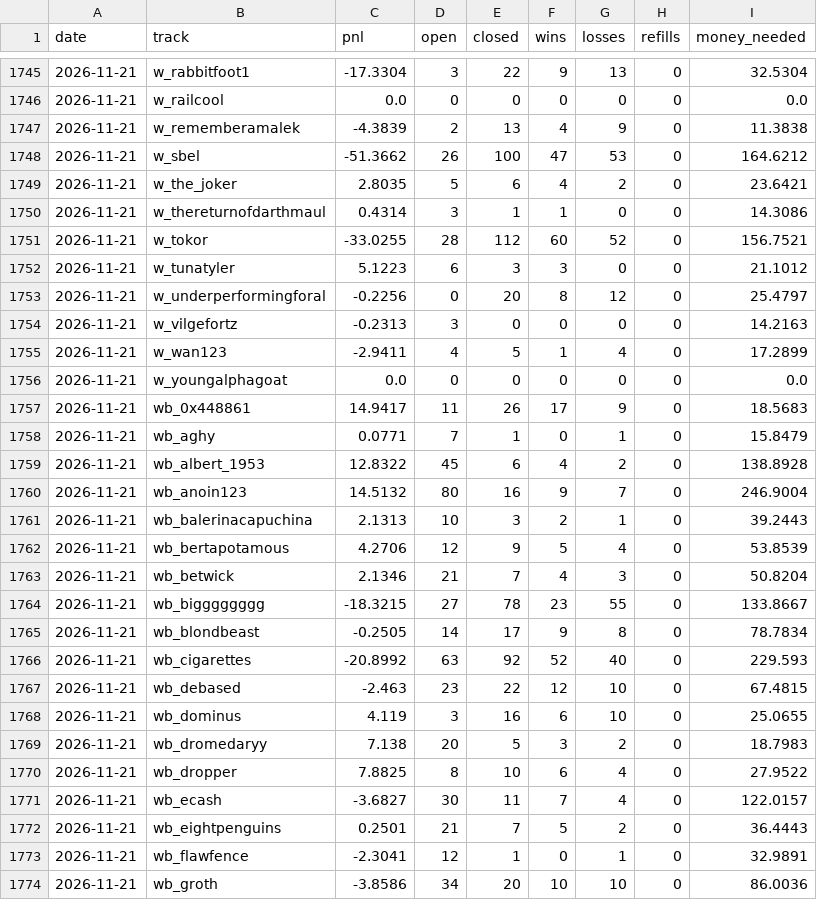
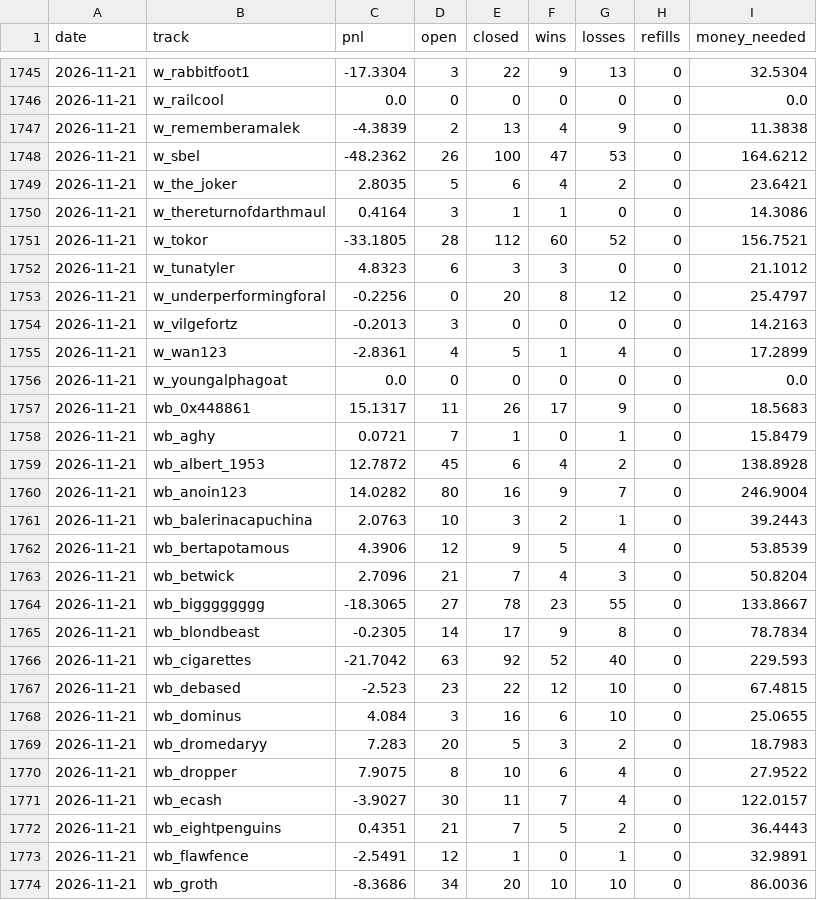
Before and after one commit to palsk1/poly-paper-bot, a CSV file: state/history.csv, drawn as a sheet; only a part is shown, gaps mark what is left out; the diff covers the shown part only.

```diff
--- a/state/history.csv
+++ b/state/history.csv
@@ -1747,28 +1747,28 @@ date,track,pnl,open,closed,wins,losses,refills,money_needed
 2026-11-21,w_rememberamalek,-4.3839,2,13,4,9,0,11.3838
-2026-11-21,w_sbel,-51.3662,26,100,47,53,0,164.6212
+2026-11-21,w_sbel,-48.2362,26,100,47,53,0,164.6212
 2026-11-21,w_the_joker,2.8035,5,6,4,2,0,23.6421
-2026-11-21,w_thereturnofdarthmaul,0.4314,3,1,1,0,0,14.3086
-2026-11-21,w_tokor,-33.0255,28,112,60,52,0,156.7521
-2026-11-21,w_tunatyler,5.1223,6,3,3,0,0,21.1012
+2026-11-21,w_thereturnofdarthmaul,0.4164,3,1,1,0,0,14.3086
+2026-11-21,w_tokor,-33.1805,28,112,60,52,0,156.7521
+2026-11-21,w_tunatyler,4.8323,6,3,3,0,0,21.1012
 2026-11-21,w_underperformingforal,-0.2256,0,20,8,12,0,25.4797
-2026-11-21,w_vilgefortz,-0.2313,3,0,0,0,0,14.2163
-2026-11-21,w_wan123,-2.9411,4,5,1,4,0,17.2899
+2026-11-21,w_vilgefortz,-0.2013,3,0,0,0,0,14.2163
+2026-11-21,w_wan123,-2.8361,4,5,1,4,0,17.2899
 2026-11-21,w_youngalphagoat,0.0,0,0,0,0,0,0.0
-2026-11-21,wb_0x448861,14.9417,11,26,17,9,0,18.5683
-2026-11-21,wb_aghy,0.0771,7,1,0,1,0,15.8479
-2026-11-21,wb_albert_1953,12.8322,45,6,4,2,0,138.8928
-2026-11-21,wb_anoin123,14.5132,80,16,9,7,0,246.9004
-2026-11-21,wb_balerinacapuchina,2.1313,10,3,2,1,0,39.2443
-2026-11-21,wb_bertapotamous,4.2706,12,9,5,4,0,53.8539
-2026-11-21,wb_betwick,2.1346,21,7,4,3,0,50.8204
-2026-11-21,wb_bigggggggg,-18.3215,27,78,23,55,0,133.8667
-2026-11-21,wb_blondbeast,-0.2505,14,17,9,8,0,78.7834
-2026-11-21,wb_cigarettes,-20.8992,63,92,52,40,0,229.593
-2026-11-21,wb_debased,-2.463,23,22,12,10,0,67.4815
-2026-11-21,wb_dominus,4.119,3,16,6,10,0,25.0655
-2026-11-21,wb_dromedaryy,7.138,20,5,3,2,0,18.7983
-2026-11-21,wb_dropper,7.8825,8,10,6,4,0,27.9522
-2026-11-21,wb_ecash,-3.6827,30,11,7,4,0,122.0157
-2026-11-21,wb_eightpenguins,0.2501,21,7,5,2,0,36.4443
-2026-11-21,wb_flawfence,-2.3041,12,1,0,1,0,32.9891
-2026-11-21,wb_groth,-3.8586,34,20,10,10,0,86.0036
+2026-11-21,wb_0x448861,15.1317,11,26,17,9,0,18.5683
+2026-11-21,wb_aghy,0.0721,7,1,0,1,0,15.8479
+2026-11-21,wb_albert_1953,12.7872,45,6,4,2,0,138.8928
+2026-11-21,wb_anoin123,14.0282,80,16,9,7,0,246.9004
+2026-11-21,wb_balerinacapuchina,2.0763,10,3,2,1,0,39.2443
+2026-11-21,wb_bertapotamous,4.3906,12,9,5,4,0,53.8539
+2026-11-21,wb_betwick,2.7096,21,7,4,3,0,50.8204
+2026-11-21,wb_bigggggggg,-18.3065,27,78,23,55,0,133.8667
+2026-11-21,wb_blondbeast,-0.2305,14,17,9,8,0,78.7834
+2026-11-21,wb_cigarettes,-21.7042,63,92,52,40,0,229.593
+2026-11-21,wb_debased,-2.523,23,22,12,10,0,67.4815
+2026-11-21,wb_dominus,4.084,3,16,6,10,0,25.0655
+2026-11-21,wb_dromedaryy,7.283,20,5,3,2,0,18.7983
+2026-11-21,wb_dropper,7.9075,8,10,6,4,0,27.9522
+2026-11-21,wb_ecash,-3.9027,30,11,7,4,0,122.0157
+2026-11-21,wb_eightpenguins,0.4351,21,7,5,2,0,36.4443
+2026-11-21,wb_flawfence,-2.5491,12,1,0,1,0,32.9891
+2026-11-21,wb_groth,-8.3686,34,20,10,10,0,86.0036
```
Also changed, not shown: 97 edited cells elsewhere in this file, 9 other files.
